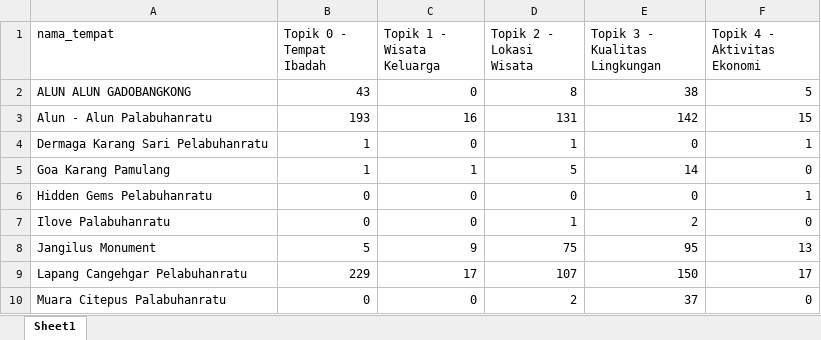
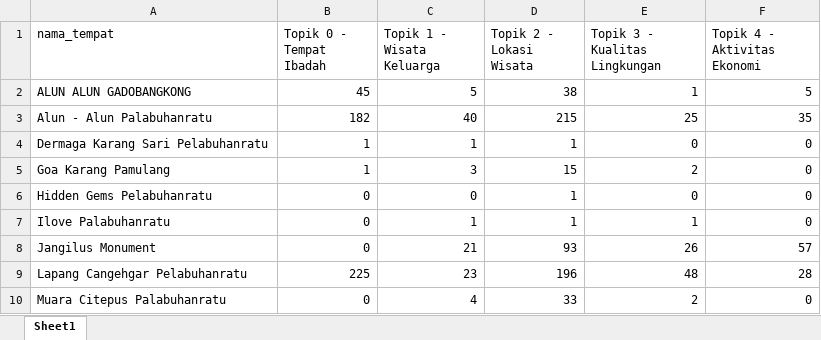
Before and after one commit to muizulrafi/skripsi-ulasan-wisata, an Excel workbook: data/output/topik_per_lokasi.xlsx, sheet Sheet1, drawn as a sheet; only a part is shown; values as stored, in another font and other column widths than the file's, no borders; the diff covers the shown part only; the diff names each change by its address in the sheet, - before the commit and + after, or states it on an @@ line.

```diff
--- a/data/output/topik_per_lokasi.xlsx (sheet Sheet1)
+++ b/data/output/topik_per_lokasi.xlsx (sheet Sheet1)
-B2 (Topik 0 - Tempat Ibadah): 43
+B2 (Topik 0 - Tempat Ibadah): 45
-C2 (Topik 1 - Wisata Keluarga): 0
+C2 (Topik 1 - Wisata Keluarga): 5
-D2 (Topik 2 - Lokasi Wisata): 8
+D2 (Topik 2 - Lokasi Wisata): 38
-E2 (Topik 3 - Kualitas Lingkungan): 38
+E2 (Topik 3 - Kualitas Lingkungan): 1
-B3 (Topik 0 - Tempat Ibadah): 193
+B3 (Topik 0 - Tempat Ibadah): 182
-C3 (Topik 1 - Wisata Keluarga): 16
+C3 (Topik 1 - Wisata Keluarga): 40
-D3 (Topik 2 - Lokasi Wisata): 131
+D3 (Topik 2 - Lokasi Wisata): 215
-E3 (Topik 3 - Kualitas Lingkungan): 142
+E3 (Topik 3 - Kualitas Lingkungan): 25
-F3 (Topik 4 - Aktivitas Ekonomi): 15
+F3 (Topik 4 - Aktivitas Ekonomi): 35
-C4 (Topik 1 - Wisata Keluarga): 0
+C4 (Topik 1 - Wisata Keluarga): 1
-F4 (Topik 4 - Aktivitas Ekonomi): 1
+F4 (Topik 4 - Aktivitas Ekonomi): 0
-C5 (Topik 1 - Wisata Keluarga): 1
+C5 (Topik 1 - Wisata Keluarga): 3
-D5 (Topik 2 - Lokasi Wisata): 5
+D5 (Topik 2 - Lokasi Wisata): 15
-E5 (Topik 3 - Kualitas Lingkungan): 14
+E5 (Topik 3 - Kualitas Lingkungan): 2
-D6 (Topik 2 - Lokasi Wisata): 0
+D6 (Topik 2 - Lokasi Wisata): 1
-F6 (Topik 4 - Aktivitas Ekonomi): 1
+F6 (Topik 4 - Aktivitas Ekonomi): 0
-C7 (Topik 1 - Wisata Keluarga): 0
+C7 (Topik 1 - Wisata Keluarga): 1
-E7 (Topik 3 - Kualitas Lingkungan): 2
+E7 (Topik 3 - Kualitas Lingkungan): 1
-B8 (Topik 0 - Tempat Ibadah): 5
+B8 (Topik 0 - Tempat Ibadah): 0
-C8 (Topik 1 - Wisata Keluarga): 9
+C8 (Topik 1 - Wisata Keluarga): 21
-D8 (Topik 2 - Lokasi Wisata): 75
+D8 (Topik 2 - Lokasi Wisata): 93
-E8 (Topik 3 - Kualitas Lingkungan): 95
+E8 (Topik 3 - Kualitas Lingkungan): 26
-F8 (Topik 4 - Aktivitas Ekonomi): 13
+F8 (Topik 4 - Aktivitas Ekonomi): 57
-B9 (Topik 0 - Tempat Ibadah): 229
+B9 (Topik 0 - Tempat Ibadah): 225
-C9 (Topik 1 - Wisata Keluarga): 17
+C9 (Topik 1 - Wisata Keluarga): 23
-D9 (Topik 2 - Lokasi Wisata): 107
+D9 (Topik 2 - Lokasi Wisata): 196
-E9 (Topik 3 - Kualitas Lingkungan): 150
+E9 (Topik 3 - Kualitas Lingkungan): 48
-F9 (Topik 4 - Aktivitas Ekonomi): 17
+F9 (Topik 4 - Aktivitas Ekonomi): 28
-C10 (Topik 1 - Wisata Keluarga): 0
+C10 (Topik 1 - Wisata Keluarga): 4
-D10 (Topik 2 - Lokasi Wisata): 2
+D10 (Topik 2 - Lokasi Wisata): 33
-E10 (Topik 3 - Kualitas Lingkungan): 37
+E10 (Topik 3 - Kualitas Lingkungan): 2
```
Also changed, not shown: 90 edited cells elsewhere in this sheet, data/labelling/lembar_kerja_anotator_final.xlsx, data/output/distribusi_topik.xlsx, 6 other files.
